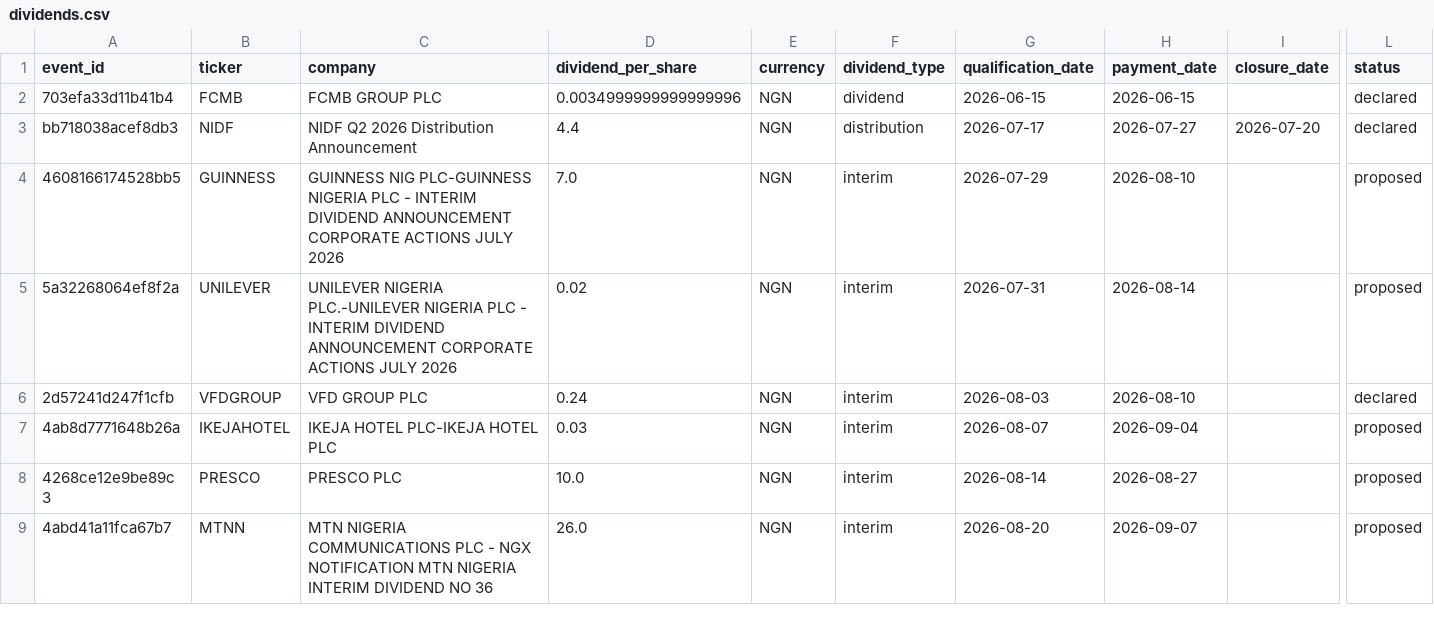
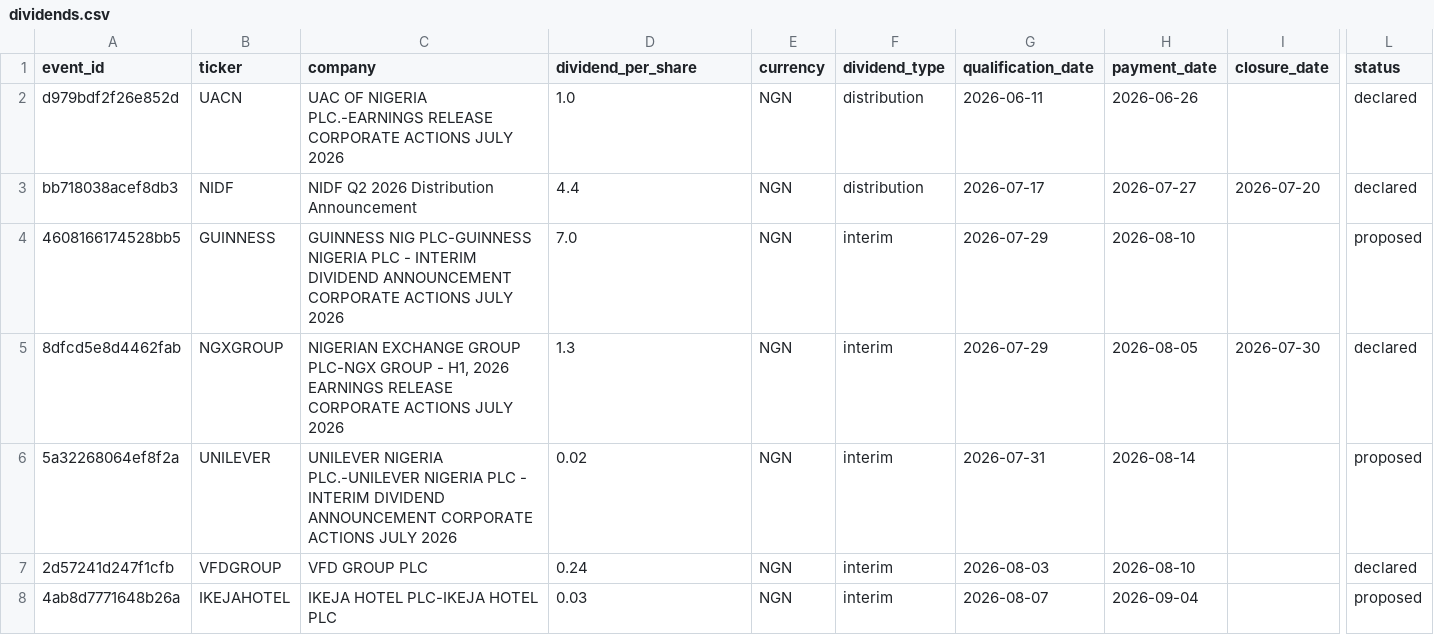
Before and after one commit to osargrrgrn/nairasheets-dividend-feed, a CSV file: docs/dividends.csv, drawn as a sheet; only a part is shown, gaps mark what is left out; the shorter side is filled out with more unchanged rows; removed rows and columns are numbered as before the commit, all else as after; rows hold the shown columns only; the diff names each change by its address in the sheet, - before the commit and + after, or states it on an @@ line.

```diff
--- a/docs/dividends.csv
+++ b/docs/dividends.csv
-row 2: 703efa33d11b41b4 | FCMB | FCMB GROUP PLC | 0.0034999999999999996 | NGN | dividend | 2026-06-15 | 2026-06-15 |  | declared
+row 2: d979bdf2f26e852d | UACN | UAC OF NIGERIA PLC.-EARNINGS RELEASE CORPORATE ACTIONS JULY 2026 | 1.0 | NGN | distribution | 2026-06-11 | 2026-06-26 |  | declared
+row 5: 8dfcd5e8d4462fab | NGXGROUP | NIGERIAN EXCHANGE GROUP PLC-NGX GROUP - H1, 2026 EARNINGS RELEASE CORPORATE ACTIONS JULY 2026 | 1.3 | NGN | interim | 2026-07-29 | 2026-08-05 | 2026-07-30 | declared
```
Also changed, not shown: docs/pending_dividends.csv, 5 other files.
